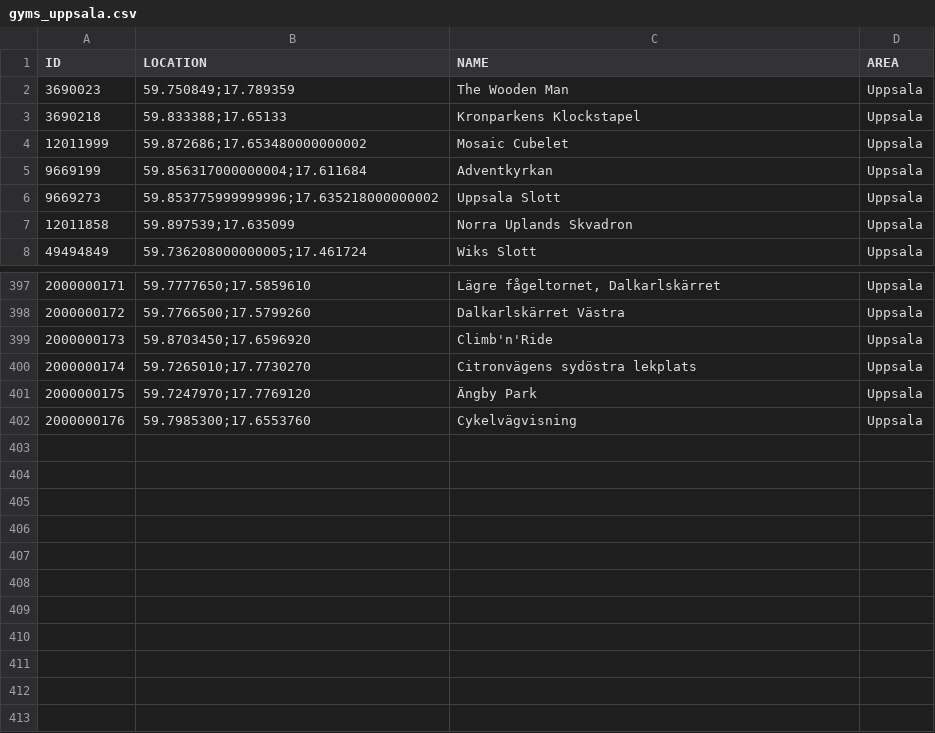
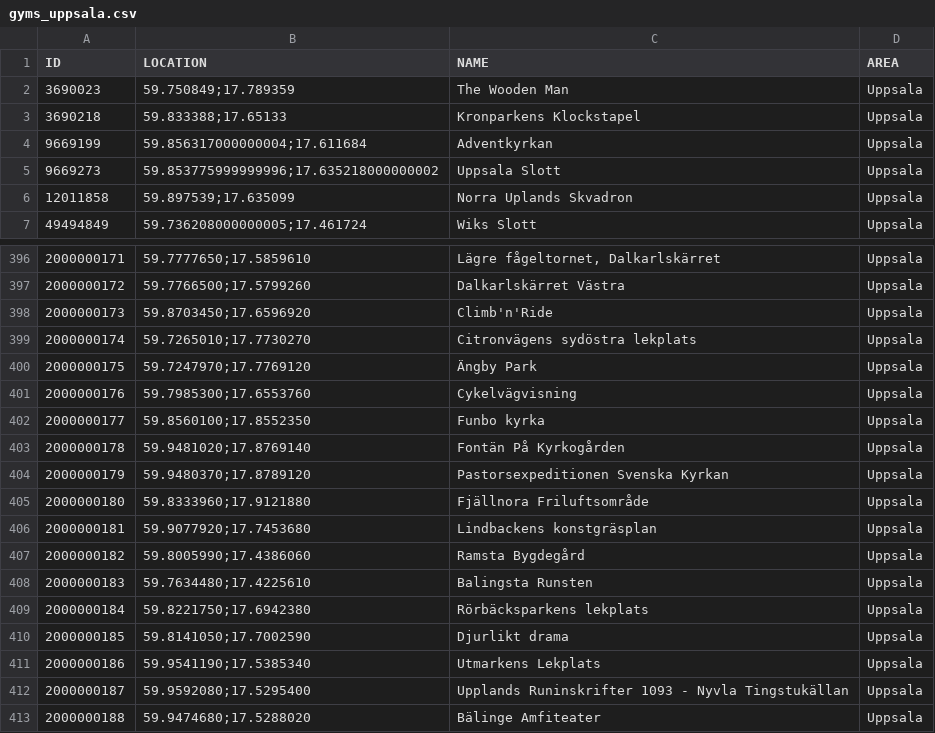
Before and after one commit to magnusmickelsson/pokeraidbot, a CSV file: src/main/resources/gyms_uppsala.csv, drawn as a sheet; only a part is shown, gaps mark what is left out.

Commit message:
Gym data

```diff
--- a/src/main/resources/gyms_uppsala.csv
+++ b/src/main/resources/gyms_uppsala.csv
@@ -3,3 +3,2 @@ ID;LOCATION;NAME;AREA
 3690218;"59.833388;17.65133";Kronparkens Klockstapel;Uppsala
-12011999;"59.872686;17.653480000000002";Mosaic Cubelet;Uppsala
 9669199;"59.856317000000004;17.611684";Adventkyrkan;Uppsala
@@ -402 +401,13 @@ ID;LOCATION;NAME;AREA
 2000000176;"59.7985300;17.6553760";Cykelvägvisning;Uppsala
+2000000177;"59.8560100;17.8552350";Funbo kyrka;Uppsala
+2000000178;"59.9481020;17.8769140";Fontän På Kyrkogården;Uppsala
+2000000179;"59.9480370;17.8789120";Pastorsexpeditionen Svenska Kyrkan;Uppsala
+2000000180;"59.8333960;17.9121880";Fjällnora Friluftsområde;Uppsala
+2000000181;"59.9077920;17.7453680";Lindbackens konstgräsplan;Uppsala
+2000000182;"59.8005990;17.4386060";Ramsta Bygdegård;Uppsala
+2000000183;"59.7634480;17.4225610";Balingsta Runsten;Uppsala
+2000000184;"59.8221750;17.6942380";Rörbäcksparkens lekplats;Uppsala
+2000000185;"59.8141050;17.7002590";Djurlikt drama;Uppsala
+2000000186;"59.9541190;17.5385340";Utmarkens Lekplats;Uppsala
+2000000187;"59.9592080;17.5295400";Upplands Runinskrifter 1093 - Nyvla Tingstukällan;Uppsala
+2000000188;"59.9474680;17.5288020";Bälinge Amfiteater;Uppsala
```
Also changed, not shown: 1 other file.
